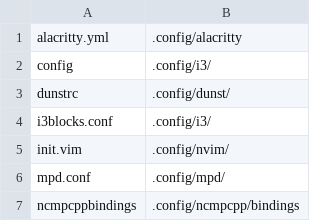
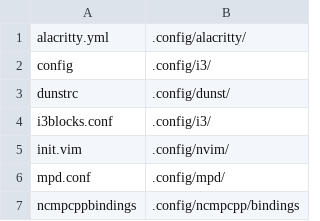
Before and after one commit to qlrs/arch, a CSV file: systemscripts/configlocations.csv, drawn as a sheet; only a part is shown.

```diff
--- a/systemscripts/configlocations.csv
+++ b/systemscripts/configlocations.csv
@@ -1,2 +1,2 @@
-alacritty.yml,.config/alacritty
+alacritty.yml,.config/alacritty/
 config,.config/i3/
```
Also changed, not shown: 1 other file.
